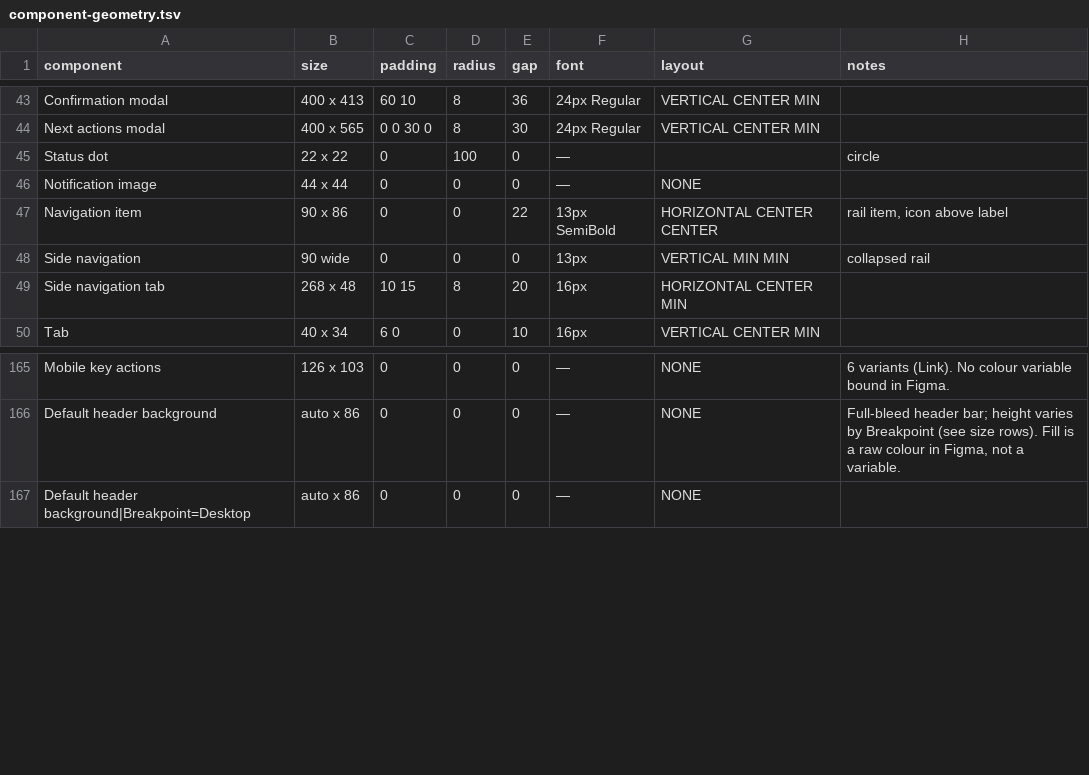
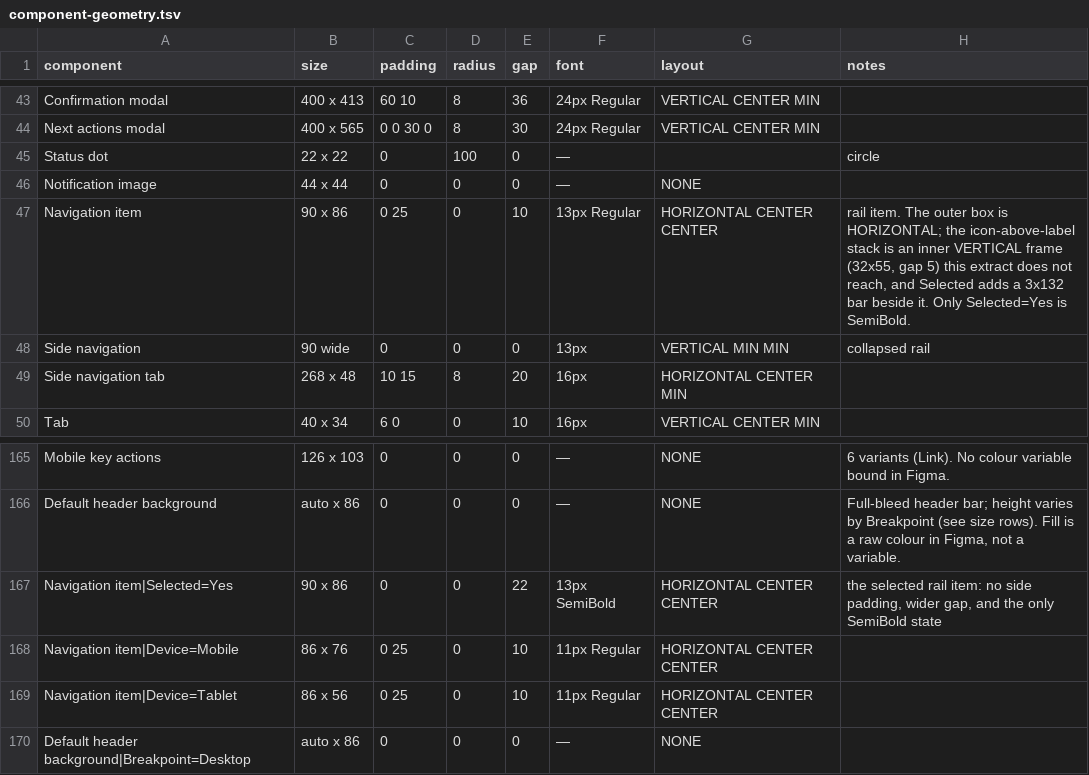
Before and after one commit to Joenebula/ds, a TSV file: tokens/_raw/component-geometry.tsv, drawn as a sheet; only a part is shown, gaps mark what is left out.

```diff
--- a/tokens/_raw/component-geometry.tsv
+++ b/tokens/_raw/component-geometry.tsv
@@ -46,3 +46,3 @@ Status dot	22 x 22	0	100	0	—		circle
 Notification image	44 x 44	0	0	0	—	NONE	
-Navigation item	90 x 86	0	0	22	13px SemiBold	HORIZONTAL CENTER CENTER	rail item, icon above label
+Navigation item	90 x 86	0 25	0	10	13px Regular	HORIZONTAL CENTER CENTER	rail item. The outer box is HORIZONTAL; the icon-above-label stack is an inner VERTICAL frame (32x55, gap 5) this extract does not reach, and Selected adds a 3x132 bar beside it. Only Selected=Yes is SemiBold.
 Side navigation	90 wide	0	0	0	13px	VERTICAL MIN MIN	collapsed rail
@@ -166,2 +166,5 @@ Mobile key actions	126 x 103	0	0	0	—	NONE	6 variants (Link). No colour variabl
 Default header background	auto x 86	0	0	0	—	NONE	Full-bleed header bar; height varies by Breakpoint (see size rows). Fill is a raw colour in Figma, not a variable.
+Navigation item|Selected=Yes	90 x 86	0	0	22	13px SemiBold	HORIZONTAL CENTER CENTER	the selected rail item: no side padding, wider gap, and the only SemiBold state
+Navigation item|Device=Mobile	86 x 76	0 25	0	10	11px Regular	HORIZONTAL CENTER CENTER	
+Navigation item|Device=Tablet	86 x 56	0 25	0	10	11px Regular	HORIZONTAL CENTER CENTER	
 Default header background|Breakpoint=Desktop	auto x 86	0	0	0	—	NONE	
```
Also changed, not shown: 12 other files.
